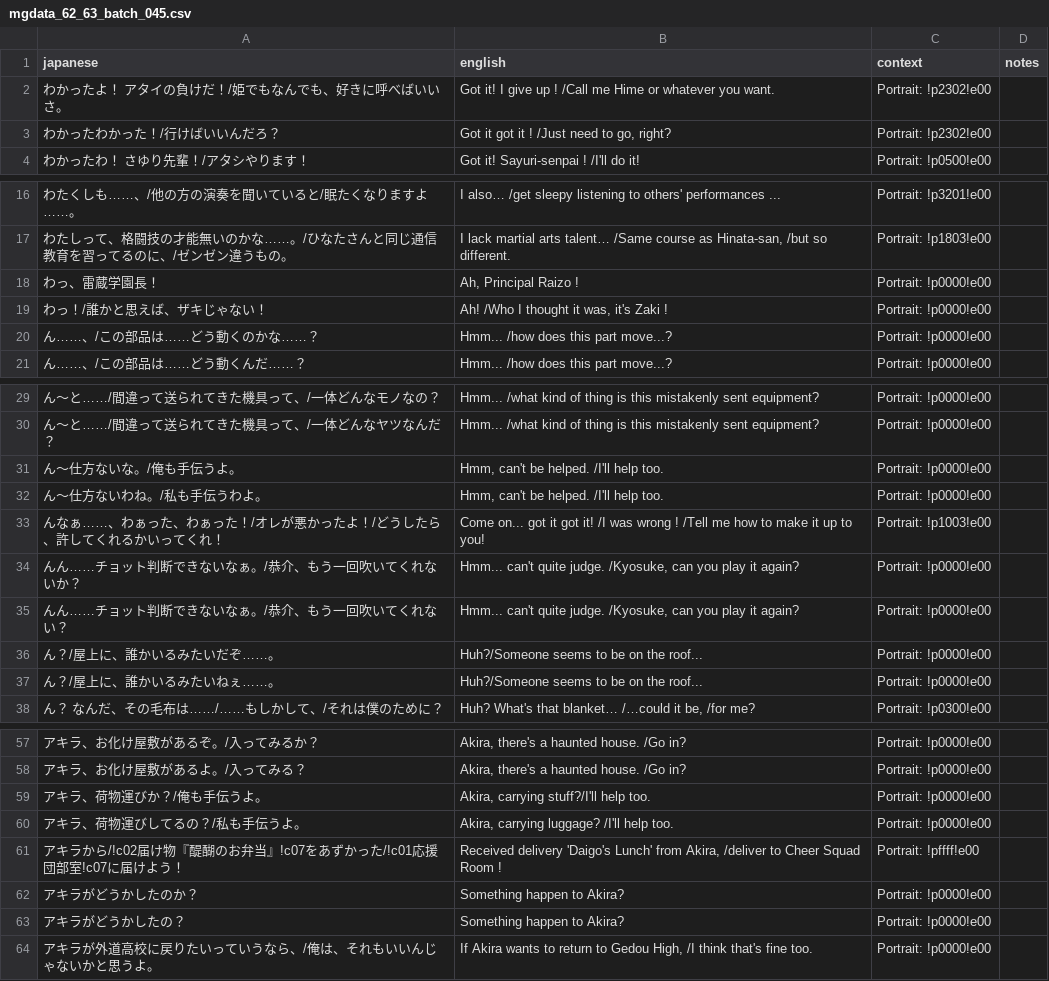
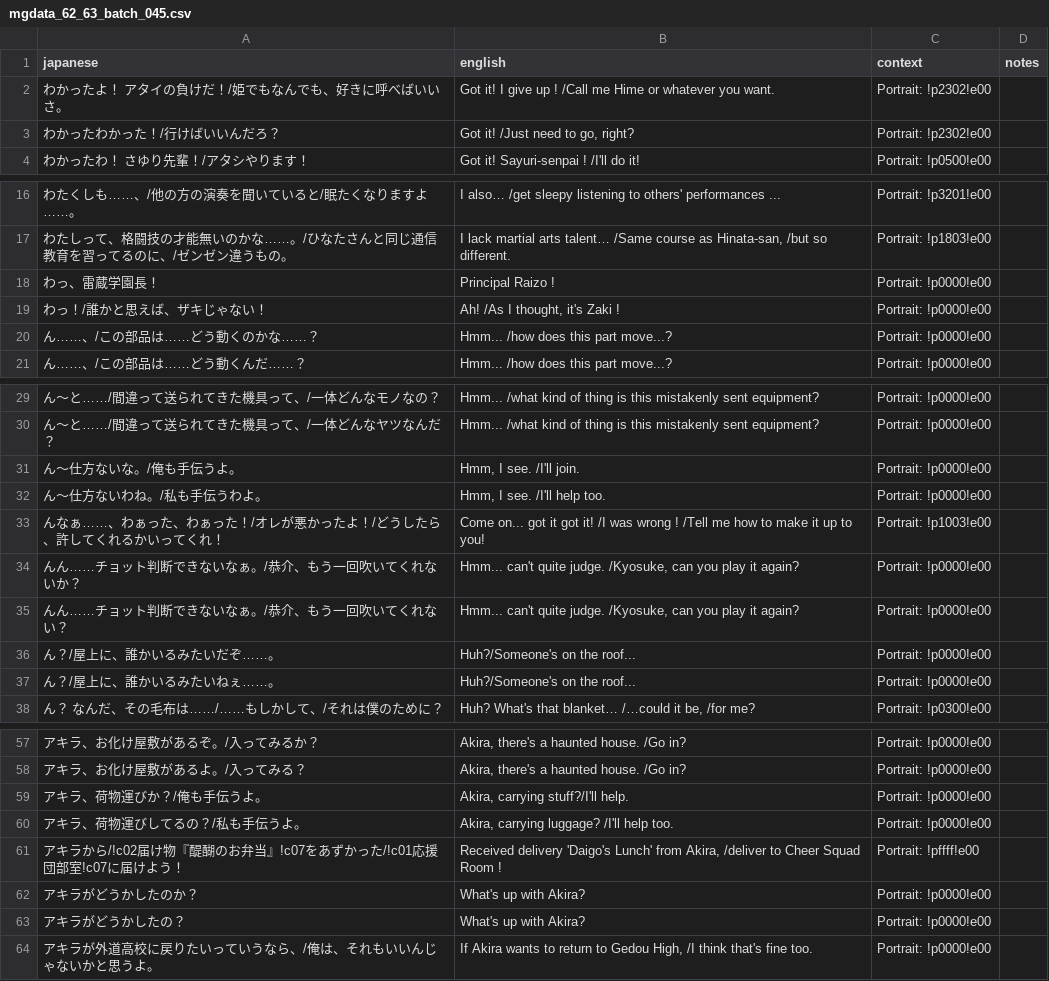
Before and after one commit to billymonks/nekketsu-nikki-eng, a CSV file: translations/mgdata_62_63_batches/mgdata_62_63_batch_045.csv, drawn as a sheet; only a part is shown, gaps mark what is left out; the diff covers the shown part only.

```diff
--- a/translations/mgdata_62_63_batches/mgdata_62_63_batch_045.csv
+++ b/translations/mgdata_62_63_batches/mgdata_62_63_batch_045.csv
@@ -2,3 +2,3 @@
 "わかったよ！　アタイの負けだ！/姫でもなんでも、好きに呼べばいいさ。","Got it! I give up ! /Call me Hime or whatever you want.","Portrait: !p2302!e00",""
-"わかったわかった！/行けばいいんだろ？","Got it got it ! /Just need to go, right?","Portrait: !p2302!e00",""
+"わかったわかった！/行けばいいんだろ？","Got it! /Just need to go, right?","Portrait: !p2302!e00",""
 "わかったわ！　さゆり先輩！/アタシやります！","Got it! Sayuri-senpai ! /I'll do it!","Portrait: !p0500!e00",""
@@ -17,4 +17,4 @@
 "わたしって、格闘技の才能無いのかな……。/ひなたさんと同じ通信教育を習ってるのに、/ゼンゼン違うもの。","I lack martial arts talent…  /Same course as Hinata-san, /but so different.","Portrait: !p1803!e00",""
-"わっ、雷蔵学園長！","Ah, Principal Raizo !","Portrait: !p0000!e00",""
-"わっ！/誰かと思えば、ザキじゃない！","Ah! /Who I thought it was, it's Zaki !","Portrait: !p0000!e00",""
+"わっ、雷蔵学園長！","Principal Raizo !","Portrait: !p0000!e00",""
+"わっ！/誰かと思えば、ザキじゃない！","Ah! /As I thought, it's Zaki !","Portrait: !p0000!e00",""
 "ん……、/この部品は……どう動くのかな……？","Hmm...  /how does this part move...?","Portrait: !p0000!e00",""
@@ -30,4 +30,4 @@
 "ん〜と……/間違って送られてきた機具って、/一体どんなヤツなんだ？","Hmm...  /what kind of thing is this mistakenly sent equipment?","Portrait: !p0000!e00",""
-"ん〜仕方ないな。/俺も手伝うよ。","Hmm, can't be helped. /I'll help too.","Portrait: !p0000!e00",""
-"ん〜仕方ないわね。/私も手伝うわよ。","Hmm, can't be helped. /I'll help too.","Portrait: !p0000!e00",""
+"ん〜仕方ないな。/俺も手伝うよ。","Hmm, I see. /I'll join.","Portrait: !p0000!e00",""
+"ん〜仕方ないわね。/私も手伝うわよ。","Hmm, I see. /I'll help too.","Portrait: !p0000!e00",""
 "んなぁ……、わぁった、わぁった！/オレが悪かったよ！/どうしたら、許してくれるかいってくれ！","Come on... got it got it! /I was wrong !  /Tell me how to make it up to you!","Portrait: !p1003!e00",""
@@ -35,4 +35,4 @@
 "んん……チョット判断できないなぁ。/恭介、もう一回吹いてくれない？","Hmm... can't quite judge. /Kyosuke, can you play it again?","Portrait: !p0000!e00",""
-"ん？/屋上に、誰かいるみたいだぞ……。","Huh?/Someone seems to be on the roof...","Portrait: !p0000!e00",""
-"ん？/屋上に、誰かいるみたいねぇ……。","Huh?/Someone seems to be on the roof...","Portrait: !p0000!e00",""
+"ん？/屋上に、誰かいるみたいだぞ……。","Huh?/Someone's on the roof...","Portrait: !p0000!e00",""
+"ん？/屋上に、誰かいるみたいねぇ……。","Huh?/Someone's on the roof...","Portrait: !p0000!e00",""
 "ん？　なんだ、その毛布は……/……もしかして、/それは僕のために？","Huh? What's that blanket…  /…could it be, /for me?","Portrait: !p0300!e00",""
@@ -58,7 +58,7 @@
 "アキラ、お化け屋敷があるよ。/入ってみる？","Akira, there's a haunted house. /Go in?","Portrait: !p0000!e00",""
-"アキラ、荷物運びか？/俺も手伝うよ。","Akira, carrying stuff?/I'll help too.","Portrait: !p0000!e00",""
+"アキラ、荷物運びか？/俺も手伝うよ。","Akira, carrying stuff?/I'll help.","Portrait: !p0000!e00",""
 "アキラ、荷物運びしてるの？/私も手伝うよ。","Akira, carrying luggage?  /I'll help too.","Portrait: !p0000!e00",""
 "アキラから/!c02届け物『醍醐のお弁当』!c07をあずかった/!c01応援団部室!c07に届けよう！","Received delivery 'Daigo's Lunch' from Akira, /deliver to Cheer Squad Room !","Portrait: !pffff!e00",""
-"アキラがどうかしたのか？","Something happen to Akira?","Portrait: !p0000!e00",""
-"アキラがどうかしたの？","Something happen to Akira?","Portrait: !p0000!e00",""
+"アキラがどうかしたのか？","What's up with Akira?","Portrait: !p0000!e00",""
+"アキラがどうかしたの？","What's up with Akira?","Portrait: !p0000!e00",""
 "アキラが外道高校に戻りたいっていうなら、/俺は、それもいいんじゃないかと思うよ。","If Akira wants to return to Gedou High, /I think that's fine too.","Portrait: !p0000!e00",""
```
Also changed, not shown: 1 edited cell elsewhere in this file, translations/mgdata_62_63_batches/mgdata_62_63_batch_037.csv, translations/mgdata_62_63_batches/mgdata_62_63_batch_044.csv, 31 other files.
